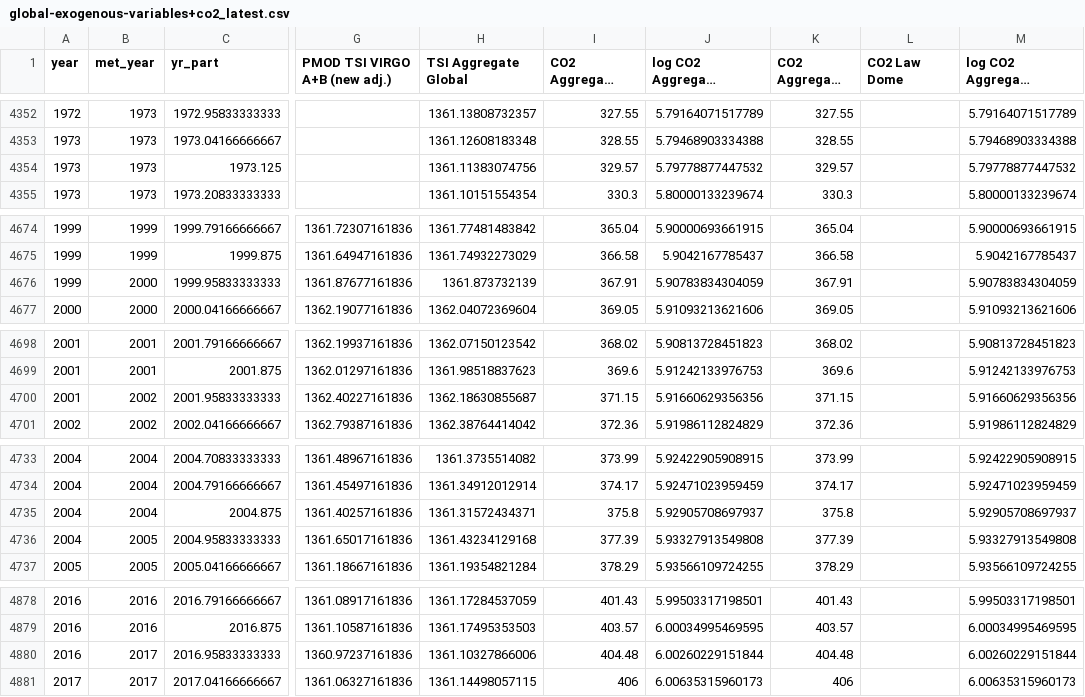
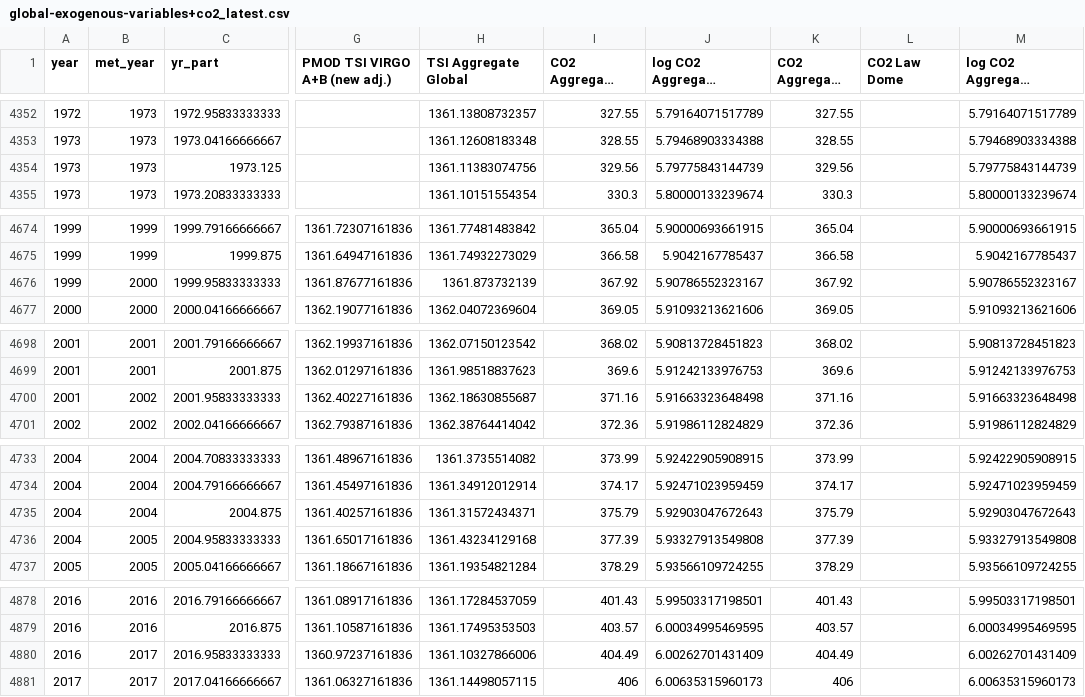
Before and after one commit to priscian/climeseries, a CSV file: inst/extdata/latest/global-exogenous-variables+co2_latest.csv, drawn as a sheet; only a part is shown, gaps mark what is left out; long unchanged cells end in …; the diff covers the shown part only; the diff names each change by its address in the sheet, - before the commit and + after, or states it on an @@ line.

```diff
--- a/inst/extdata/latest/global-exogenous-variables+co2_latest.csv
+++ b/inst/extdata/latest/global-exogenous-variables+co2_latest.csv
-I4354 (CO2 Aggregate Global (interp.)): 329.57
+I4354 (CO2 Aggregate Global (interp.)): 329.56
-J4354: 5.79778877447532
+J4354: 5.79775843144739
-K4354 (CO2 Aggregate Global): 329.57
+K4354 (CO2 Aggregate Global): 329.56
-M4354 (log CO2 Aggregate Global): 5.79778877447532
+M4354 (log CO2 Aggregate Global): 5.79775843144739
-I4676 (CO2 Aggregate Global (interp.)): 367.91
+I4676 (CO2 Aggregate Global (interp.)): 367.92
-J4676: 5.90783834304059
+J4676: 5.90786552323167
-K4676 (CO2 Aggregate Global): 367.91
+K4676 (CO2 Aggregate Global): 367.92
-M4676 (log CO2 Aggregate Global): 5.90783834304059
+M4676 (log CO2 Aggregate Global): 5.90786552323167
-I4700 (CO2 Aggregate Global (interp.)): 371.15
+I4700 (CO2 Aggregate Global (interp.)): 371.16
-J4700: 5.91660629356356
+J4700: 5.91663323648498
-K4700 (CO2 Aggregate Global): 371.15
+K4700 (CO2 Aggregate Global): 371.16
-M4700 (log CO2 Aggregate Global): 5.91660629356356
+M4700 (log CO2 Aggregate Global): 5.91663323648498
-I4735 (CO2 Aggregate Global (interp.)): 375.8
+I4735 (CO2 Aggregate Global (interp.)): 375.79
-J4735: 5.92905708697937
+J4735: 5.92903047672643
-K4735 (CO2 Aggregate Global): 375.8
+K4735 (CO2 Aggregate Global): 375.79
-M4735 (log CO2 Aggregate Global): 5.92905708697937
+M4735 (log CO2 Aggregate Global): 5.92903047672643
-I4880 (CO2 Aggregate Global (interp.)): 404.48
+I4880 (CO2 Aggregate Global (interp.)): 404.49
-J4880: 6.00260229151844
+J4880: 6.00262701431409
-K4880 (CO2 Aggregate Global): 404.48
+K4880 (CO2 Aggregate Global): 404.49
-M4880 (log CO2 Aggregate Global): 6.00260229151844
+M4880 (log CO2 Aggregate Global): 6.00262701431409
```
Also changed, not shown: 2 added rows and 21 edited cells elsewhere in this file, 27 other files.
